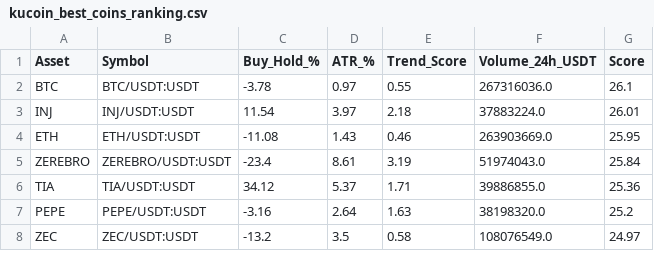
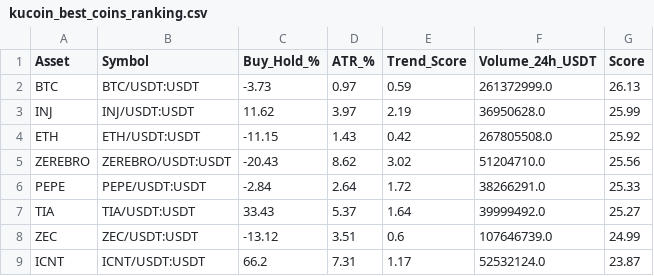
Before and after one commit to robair2000/RV, a CSV file: kucoin_best_coins_ranking.csv, drawn as a sheet; only a part is shown; the diff covers the shown part only.

Commit message:
Auto-update kucoin_best_coins_ranking.csv [skip ci]

```diff
--- a/kucoin_best_coins_ranking.csv
+++ b/kucoin_best_coins_ranking.csv
@@ -1,8 +1,9 @@
 Asset,Symbol,Buy_Hold_%,ATR_%,Trend_Score,Volume_24h_USDT,Score
-BTC,BTC/USDT:USDT,-3.78,0.97,0.55,267316036.0,26.1
-INJ,INJ/USDT:USDT,11.54,3.97,2.18,37883224.0,26.01
-ETH,ETH/USDT:USDT,-11.08,1.43,0.46,263903669.0,25.95
-ZEREBRO,ZEREBRO/USDT:USDT,-23.4,8.61,3.19,51974043.0,25.84
-TIA,TIA/USDT:USDT,34.12,5.37,1.71,39886855.0,25.36
-PEPE,PEPE/USDT:USDT,-3.16,2.64,1.63,38198320.0,25.2
-ZEC,ZEC/USDT:USDT,-13.2,3.5,0.58,108076549.0,24.97
+BTC,BTC/USDT:USDT,-3.73,0.97,0.59,261372999.0,26.13
+INJ,INJ/USDT:USDT,11.62,3.97,2.19,36950628.0,25.99
+ETH,ETH/USDT:USDT,-11.15,1.43,0.42,267805508.0,25.92
+ZEREBRO,ZEREBRO/USDT:USDT,-20.43,8.62,3.02,51204710.0,25.56
+PEPE,PEPE/USDT:USDT,-2.84,2.64,1.72,38266291.0,25.33
+TIA,TIA/USDT:USDT,33.43,5.37,1.64,39999492.0,25.27
+ZEC,ZEC/USDT:USDT,-13.12,3.51,0.6,107646739.0,24.99
+ICNT,ICNT/USDT:USDT,66.2,7.31,1.17,52532124.0,23.87
```
Also changed, not shown: 4 added rows, 4 removed rows and 31 edited cells elsewhere in this file.
